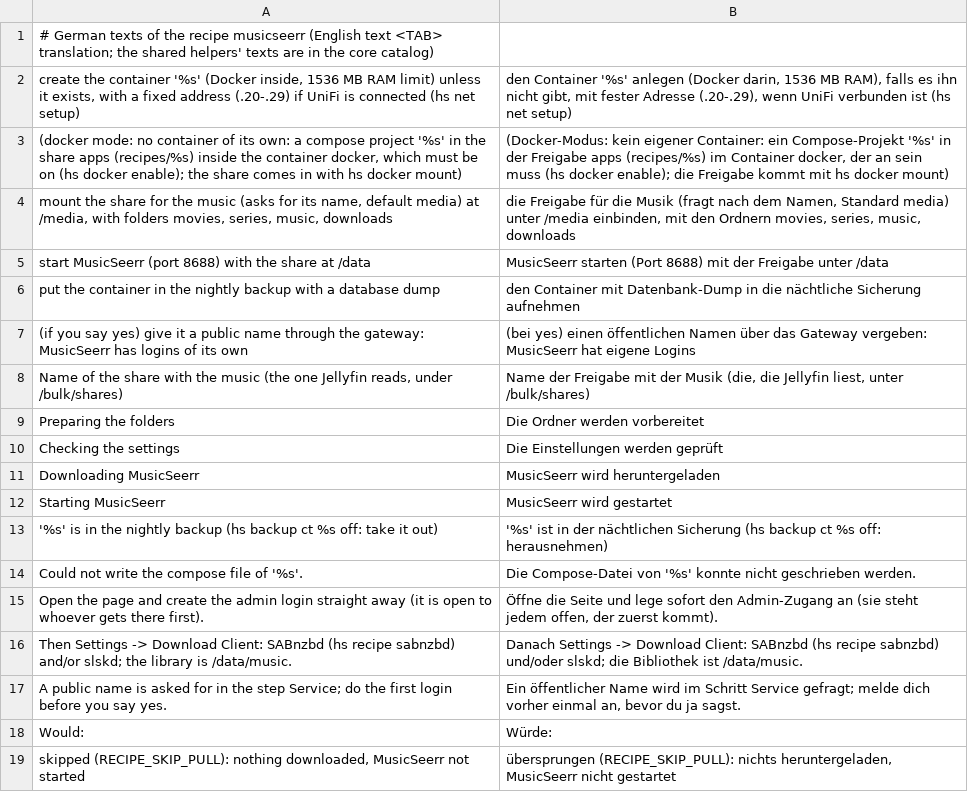
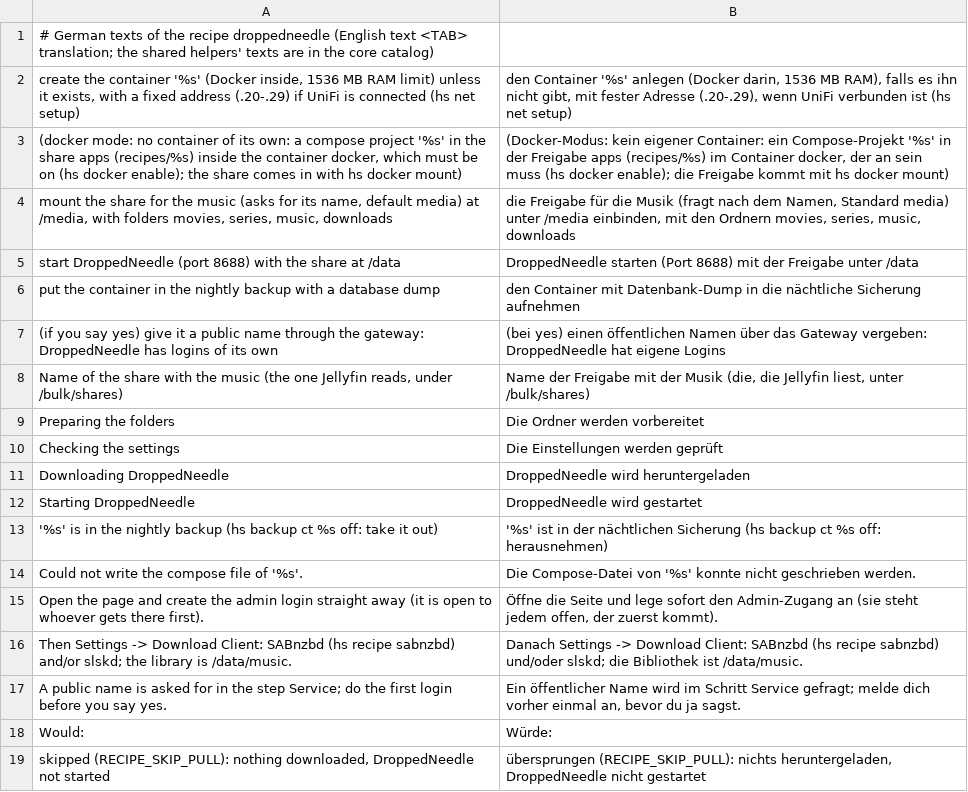
Before and after one commit to hobnix/recipes, a TSV file: recipes/droppedneedle/i18n/de.tsv (was recipes/musicseerr/i18n/de.tsv), drawn as a sheet.

```diff
--- a/recipes/musicseerr/i18n/de.tsv
+++ b/recipes/droppedneedle/i18n/de.tsv
@@ -1,2 +1,2 @@
-# German texts of the recipe musicseerr (English text <TAB> translation; the shared helpers' texts are in the core catalog)
+# German texts of the recipe droppedneedle (English text <TAB> translation; the shared helpers' texts are in the core catalog)
   create the container '%s' (Docker inside, 1536 MB RAM limit) unless it exists, with a fixed address (.20-.29) if UniFi is connected (hs net setup)	  den Container '%s' anlegen (Docker darin, 1536 MB RAM), falls es ihn nicht gibt, mit fester Adresse (.20-.29), wenn UniFi verbunden ist (hs net setup)
@@ -4,5 +4,5 @@
   mount the share for the music (asks for its name, default media) at /media, with folders movies, series, music, downloads	  die Freigabe für die Musik (fragt nach dem Namen, Standard media) unter /media einbinden, mit den Ordnern movies, series, music, downloads
-  start MusicSeerr (port 8688) with the share at /data	  MusicSeerr starten (Port 8688) mit der Freigabe unter /data
+  start DroppedNeedle (port 8688) with the share at /data	  DroppedNeedle starten (Port 8688) mit der Freigabe unter /data
   put the container in the nightly backup with a database dump	  den Container mit Datenbank-Dump in die nächtliche Sicherung aufnehmen
-  (if you say yes) give it a public name through the gateway: MusicSeerr has logins of its own	  (bei yes) einen öffentlichen Namen über das Gateway vergeben: MusicSeerr hat eigene Logins
+  (if you say yes) give it a public name through the gateway: DroppedNeedle has logins of its own	  (bei yes) einen öffentlichen Namen über das Gateway vergeben: DroppedNeedle hat eigene Logins
 Name of the share with the music (the one Jellyfin reads, under /bulk/shares)	Name der Freigabe mit der Musik (die, die Jellyfin liest, unter /bulk/shares)
@@ -10,4 +10,4 @@ Preparing the folders	Die Ordner werden vorbereitet
 Checking the settings	Die Einstellungen werden geprüft
-Downloading MusicSeerr	MusicSeerr wird heruntergeladen
-Starting MusicSeerr	MusicSeerr wird gestartet
+Downloading DroppedNeedle	DroppedNeedle wird heruntergeladen
+Starting DroppedNeedle	DroppedNeedle wird gestartet
 '%s' is in the nightly backup (hs backup ct %s off: take it out)	'%s' ist in der nächtlichen Sicherung (hs backup ct %s off: herausnehmen)
@@ -18,2 +18,2 @@ A public name is asked for in the step Service; do the first login before you sa
 Would:	Würde:
-skipped (RECIPE_SKIP_PULL): nothing downloaded, MusicSeerr not started	übersprungen (RECIPE_SKIP_PULL): nichts heruntergeladen, MusicSeerr nicht gestartet
+skipped (RECIPE_SKIP_PULL): nothing downloaded, DroppedNeedle not started	übersprungen (RECIPE_SKIP_PULL): nichts heruntergeladen, DroppedNeedle nicht gestartet
```
Also changed, not shown: 7 other files.
